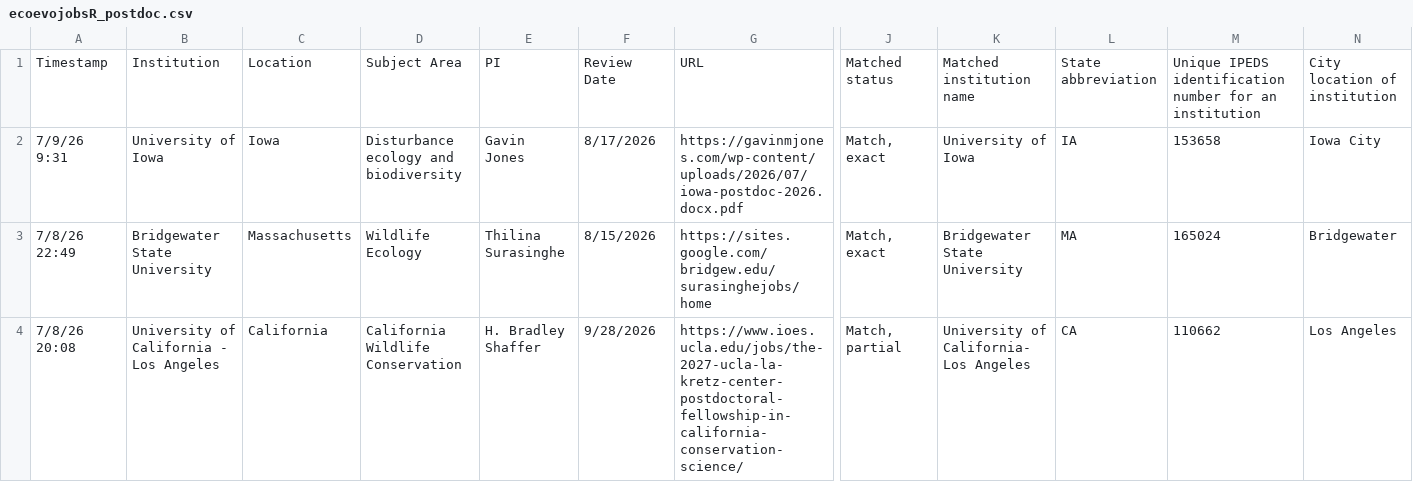
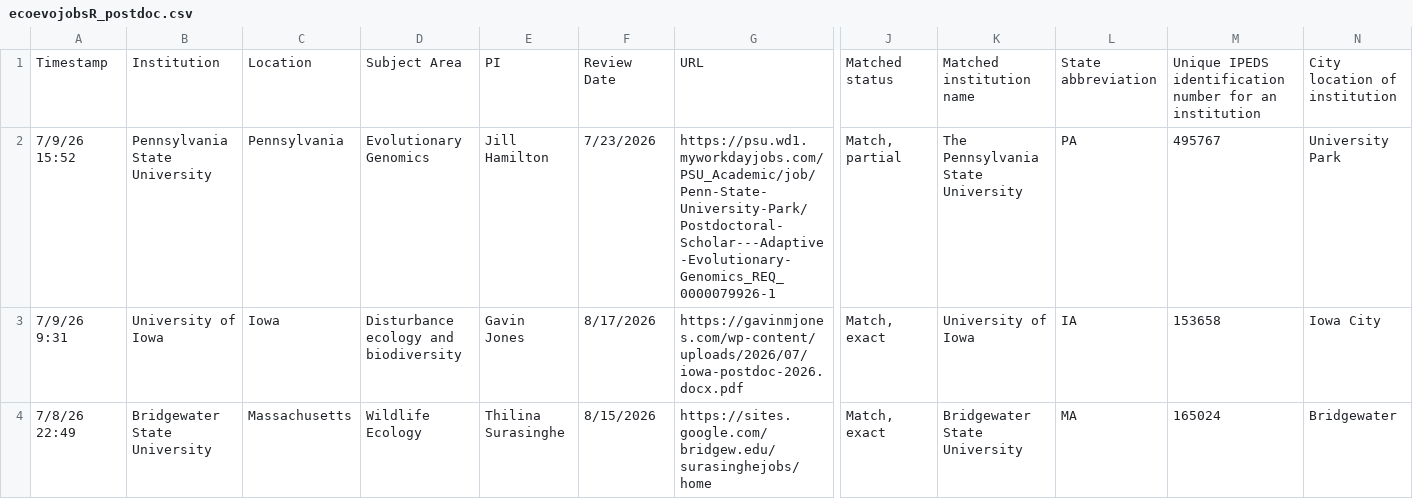
Before and after one commit to mikeblazanin/ecoevojobsR, a CSV file: data-raw/ecoevojobsR_postdoc.csv, drawn as a sheet; only a part is shown, gaps mark what is left out; the shorter side is filled out with more unchanged rows; rows hold the shown columns only; the diff names each change by its address in the sheet, - before the commit and + after, or states it on an @@ line.

```diff
--- a/data-raw/ecoevojobsR_postdoc.csv
+++ b/data-raw/ecoevojobsR_postdoc.csv
+row 2: 7/9/26 15:52 | Pennsylvania State University | Pennsylvania | Evolutionary Genomics | Jill Hamilton | 7/23/2026 | https://psu.wd1.myworkdayjobs.com/PSU_Academic/job/Penn-State-University-Park/Postdoctoral-Scholar---Adaptive-Evolutionary-Genomics_REQ_0000079926-1 | Match, partial | The Pennsylvania State University | PA | 495767 | University Park
```
Also changed, not shown: 2 other files.
